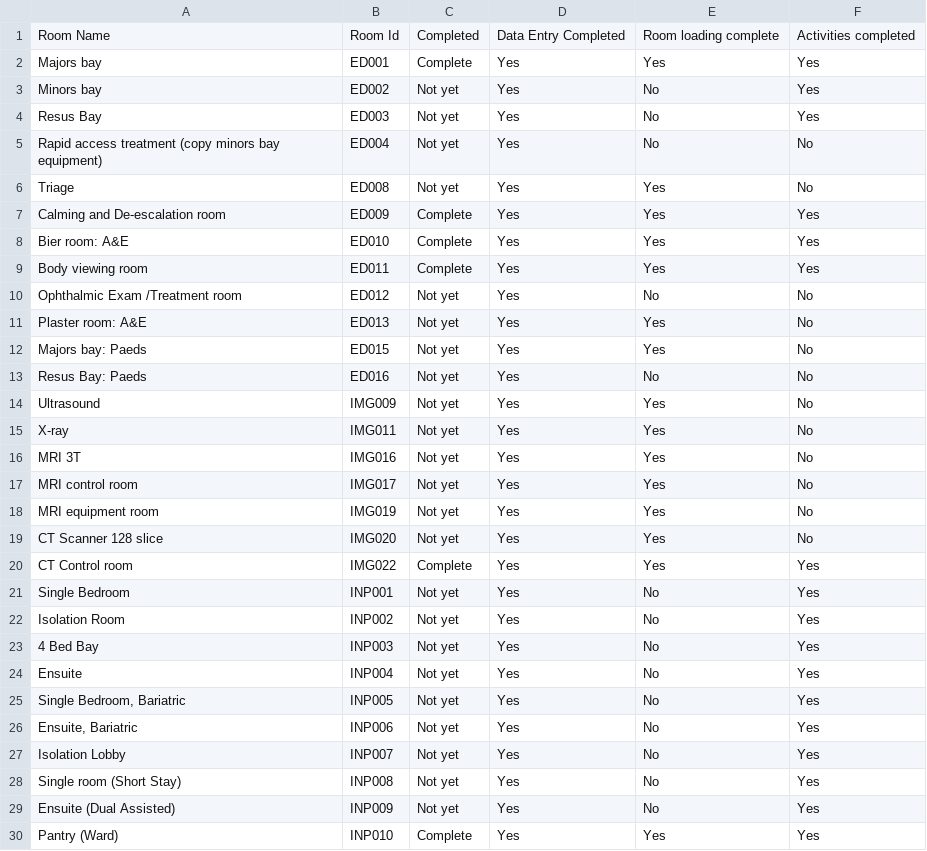
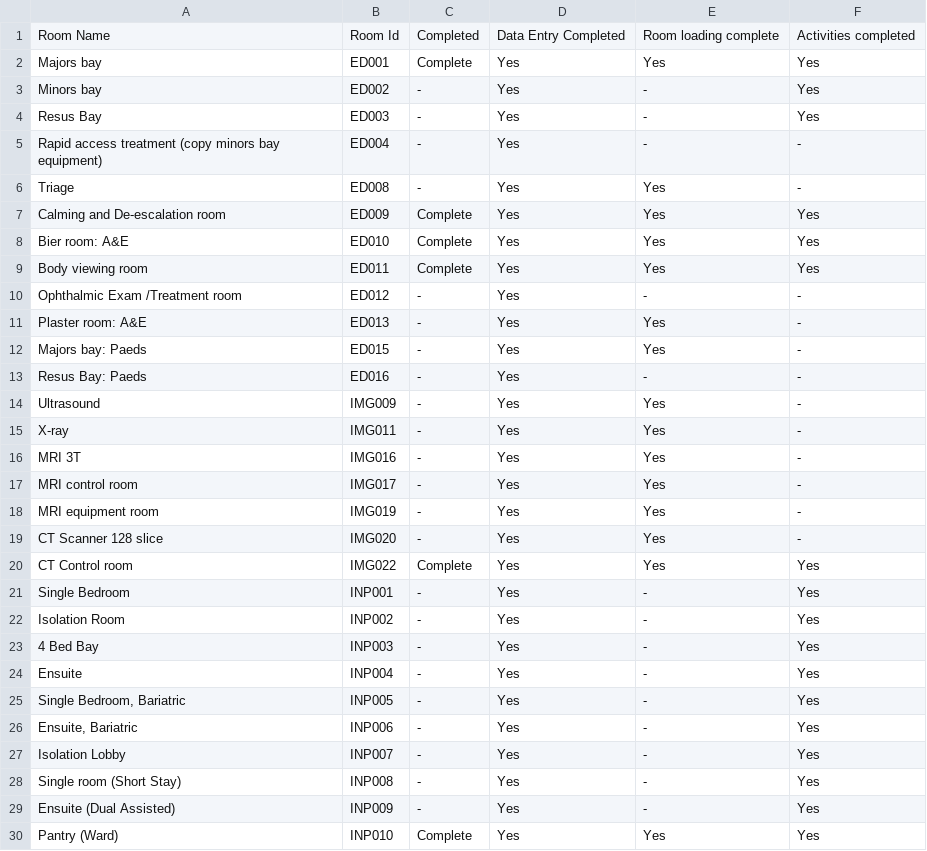
Before and after one commit to joeyclemens/cohbra, a CSV file: dataent.csv, drawn as a sheet; only a part is shown; the diff covers the shown part only.

```diff
--- a/dataent.csv
+++ b/dataent.csv
@@ -2,6 +2,6 @@ Room Name,Room Id,Completed,Data Entry Completed,Room loading complete,Activitie
 Majors bay,ED001,Complete,Yes,Yes,Yes
-Minors bay,ED002,Not yet,Yes,No,Yes
-Resus Bay,ED003,Not yet,Yes,No,Yes
-Rapid access treatment (copy minors bay equipment),ED004,Not yet,Yes,No,No
-Triage,ED008,Not yet,Yes,Yes,No
+Minors bay,ED002,-,Yes,-,Yes
+Resus Bay,ED003,-,Yes,-,Yes
+Rapid access treatment (copy minors bay equipment),ED004,-,Yes,-,-
+Triage,ED008,-,Yes,Yes,-
 Calming and De-escalation room,ED009,Complete,Yes,Yes,Yes
@@ -9,22 +9,22 @@ Bier room: A&E,ED010,Complete,Yes,Yes,Yes
 Body viewing room,ED011,Complete,Yes,Yes,Yes
-Ophthalmic Exam /Treatment room,ED012,Not yet,Yes,No,No
-Plaster room: A&E,ED013,Not yet,Yes,Yes,No
-Majors bay: Paeds,ED015,Not yet,Yes,Yes,No
-Resus Bay: Paeds,ED016,Not yet,Yes,No,No
-Ultrasound,IMG009,Not yet,Yes,Yes,No
-X-ray,IMG011,Not yet,Yes,Yes,No
-MRI 3T,IMG016,Not yet,Yes,Yes,No
-MRI control room ,IMG017,Not yet,Yes,Yes,No
-MRI equipment room,IMG019,Not yet,Yes,Yes,No
-CT Scanner 128 slice,IMG020,Not yet,Yes,Yes,No
+Ophthalmic Exam /Treatment room,ED012,-,Yes,-,-
+Plaster room: A&E,ED013,-,Yes,Yes,-
+Majors bay: Paeds,ED015,-,Yes,Yes,-
+Resus Bay: Paeds,ED016,-,Yes,-,-
+Ultrasound,IMG009,-,Yes,Yes,-
+X-ray,IMG011,-,Yes,Yes,-
+MRI 3T,IMG016,-,Yes,Yes,-
+MRI control room ,IMG017,-,Yes,Yes,-
+MRI equipment room,IMG019,-,Yes,Yes,-
+CT Scanner 128 slice,IMG020,-,Yes,Yes,-
 CT Control room,IMG022,Complete,Yes,Yes,Yes
-Single Bedroom,INP001,Not yet,Yes,No,Yes
-Isolation Room,INP002,Not yet,Yes,No,Yes
-4 Bed Bay,INP003,Not yet,Yes,No,Yes
-Ensuite,INP004,Not yet,Yes,No,Yes
-"Single Bedroom, Bariatric",INP005,Not yet,Yes,No,Yes
-"Ensuite, Bariatric",INP006,Not yet,Yes,No,Yes
-Isolation Lobby,INP007,Not yet,Yes,No,Yes
-Single room (Short Stay),INP008,Not yet,Yes,No,Yes
-Ensuite (Dual Assisted),INP009,Not yet,Yes,No,Yes
+Single Bedroom,INP001,-,Yes,-,Yes
+Isolation Room,INP002,-,Yes,-,Yes
+4 Bed Bay,INP003,-,Yes,-,Yes
+Ensuite,INP004,-,Yes,-,Yes
+"Single Bedroom, Bariatric",INP005,-,Yes,-,Yes
+"Ensuite, Bariatric",INP006,-,Yes,-,Yes
+Isolation Lobby,INP007,-,Yes,-,Yes
+Single room (Short Stay),INP008,-,Yes,-,Yes
+Ensuite (Dual Assisted),INP009,-,Yes,-,Yes
 Pantry (Ward),INP010,Complete,Yes,Yes,Yes
```
Also changed, not shown: 57 edited cells elsewhere in this file.
